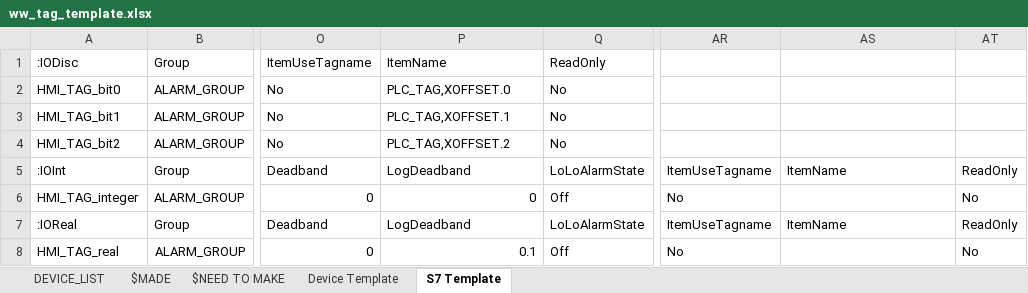
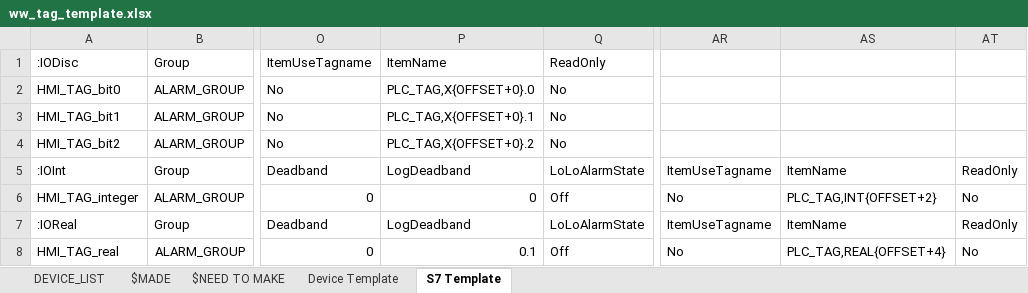
Before and after one commit to bigz-git/wwtags, an Excel workbook: ww_tag_template.xlsx, sheet S7 Template, drawn as a sheet; only a part is shown, gaps mark what is left out; values as stored, in another font and other column widths than the file's, no borders; the diff names each change by its address in the sheet, - before the commit and + after, or states it on an @@ line.

Commit message:
updated OFFSET placeholder to {OFFSET+N} for readability. version 0.3.1

```diff
--- a/ww_tag_template.xlsx (sheet S7 Template)
+++ b/ww_tag_template.xlsx (sheet S7 Template)
-P2: PLC_TAG,XOFFSET.0
+P2: PLC_TAG,X{OFFSET+0}.0
-P3: PLC_TAG,XOFFSET.1
+P3: PLC_TAG,X{OFFSET+0}.1
-P4: PLC_TAG,XOFFSET.2
+P4: PLC_TAG,X{OFFSET+0}.2
-AS6: (empty)
+AS6: PLC_TAG,INT{OFFSET+2}
-AS8: (empty)
+AS8: PLC_TAG,REAL{OFFSET+4}
```
Also changed, not shown: sheet DEVICE_LIST, 2 other files.
